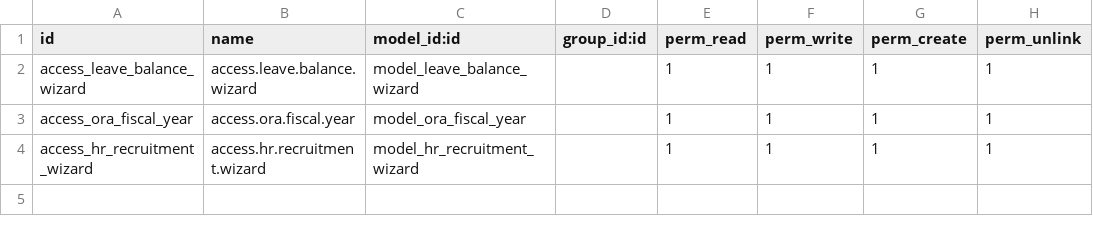
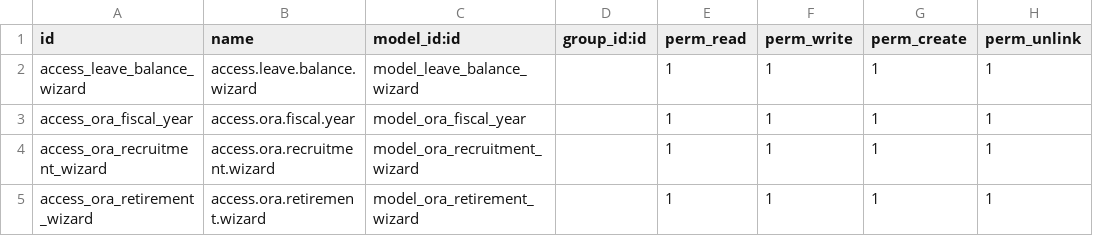
Before and after one commit to dynexcel-ramzan/jandescon, a CSV file: de_employee_reports/security/ir.model.access.csv, drawn as a sheet.

Commit message:
update reports

```diff
--- a/de_employee_reports/security/ir.model.access.csv
+++ b/de_employee_reports/security/ir.model.access.csv
@@ -3,2 +3,3 @@ access_leave_balance_wizard,access.leave.balance.wizard,model_leave_balance_wiza
 access_ora_fiscal_year,access.ora.fiscal.year,model_ora_fiscal_year,,1,1,1,1
-access_hr_recruitment_wizard,access.hr.recruitment.wizard,model_hr_recruitment_wizard,,1,1,1,1
+access_ora_recruitment_wizard,access.ora.recruitment.wizard,model_ora_recruitment_wizard,,1,1,1,1
+access_ora_retirement_wizard,access.ora.retirement.wizard,model_ora_retirement_wizard,,1,1,1,1
```
Also changed, not shown: 8 other files.
